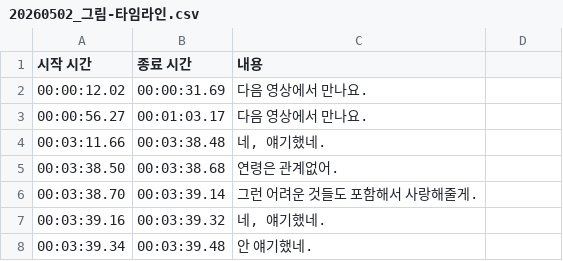
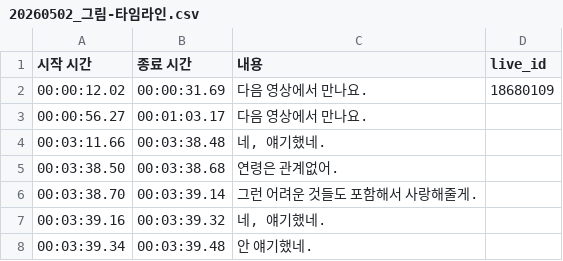
Before and after one commit to kim-904/reva-silrok, a CSV file: data/타임라인/20260502_그림-타임라인.csv, drawn as a sheet; only a part is shown; the diff names each change by its address in the sheet, - before the commit and + after, or states it on an @@ line.

```diff
--- a/data/타임라인/20260502_그림-타임라인.csv
+++ b/data/타임라인/20260502_그림-타임라인.csv
-D1: (empty)
+D1: live_id
-D2 (live_id): (empty)
+D2 (live_id): 18680109
```
Also changed, not shown: data/broadcast_log.csv, data/타임라인/20260501_게임-타임라인.csv, 52 other files.
